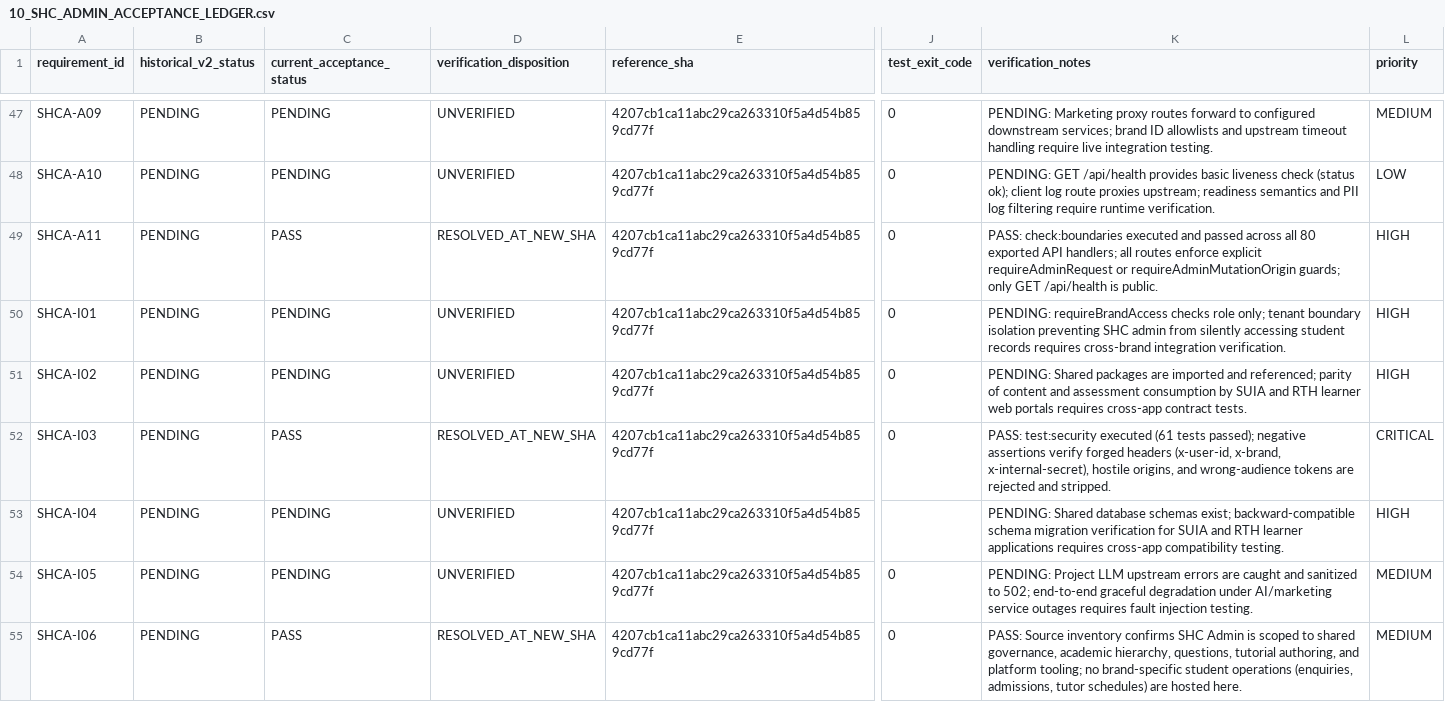
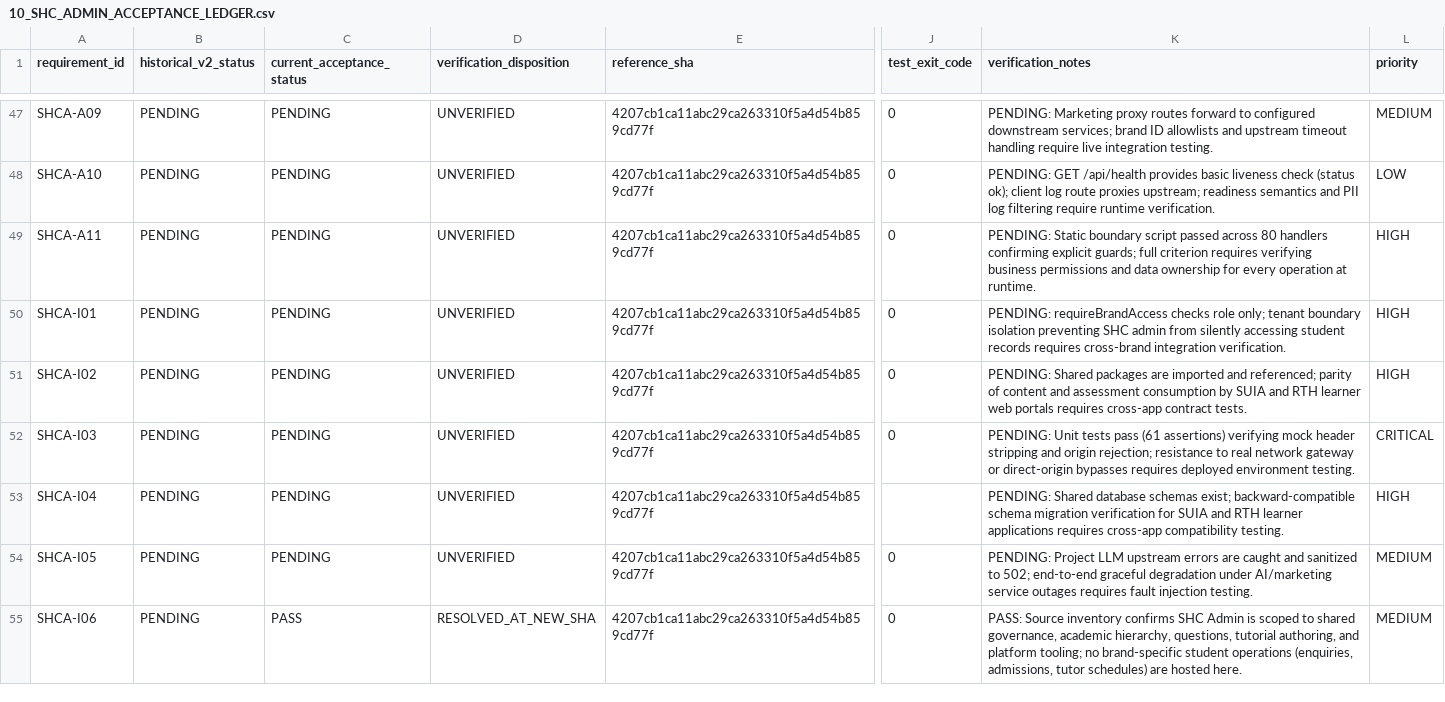
Before and after one commit to skillupitacademy-alt/SUIA_RTH_SHC, a CSV file: docs/architecture/reviews/SHC/10_SHC_ADMIN_ACCEPTANCE_LEDGER.csv, drawn as a sheet; only a part is shown, gaps mark what is left out; the diff covers the shown part only; the diff names each change by its address in the sheet, - before the commit and + after, or states it on an @@ line.

Commit message:
docs: update SHA256 manifest, acceptance ledger and technical verification report
- Update SHA256 manifest with latest file hashes
- Update acceptance ledger with revised review data
- Update technical verification report with additional details

```diff
--- a/docs/architecture/reviews/SHC/10_SHC_ADMIN_ACCEPTANCE_LEDGER.csv
+++ b/docs/architecture/reviews/SHC/10_SHC_ADMIN_ACCEPTANCE_LEDGER.csv
-C49 (current_acceptance_status): PASS
+C49 (current_acceptance_status): PENDING
-D49 (verification_disposition): RESOLVED_AT_NEW_SHA
+D49 (verification_disposition): UNVERIFIED
-K49 (verification_notes): PASS: check:boundaries executed and passed across all 80 exported API handlers; all routes enforce explicit requireAdminRequest or requireAdminMutationOrigin guards; only GET /api/health is public.
+K49 (verification_notes): PENDING: Static boundary script passed across 80 handlers confirming explicit guards; full criterion requires verifying business permissions and data ownership for every operation at runtime.
-C52 (current_acceptance_status): PASS
+C52 (current_acceptance_status): PENDING
-D52 (verification_disposition): RESOLVED_AT_NEW_SHA
+D52 (verification_disposition): UNVERIFIED
-K52 (verification_notes): PASS: test:security executed (61 tests passed); negative assertions verify forged headers (x-user-id, x-brand, x-internal-secret), hostile origins, and wrong-audience tokens are rejected and stripped.
+K52 (verification_notes): PENDING: Unit tests pass (61 assertions) verifying mock header stripping and origin rejection; resistance to real network gateway or direct-origin bypasses requires deployed environment testing.
```
Also changed, not shown: 15 edited cells elsewhere in this file, 2 other files.
